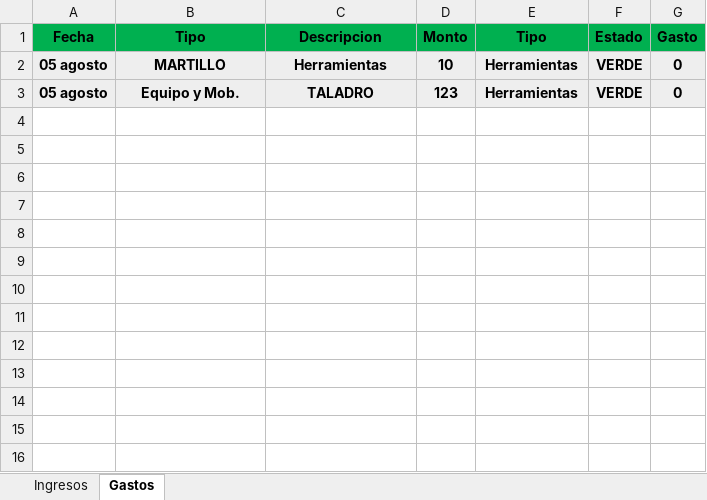
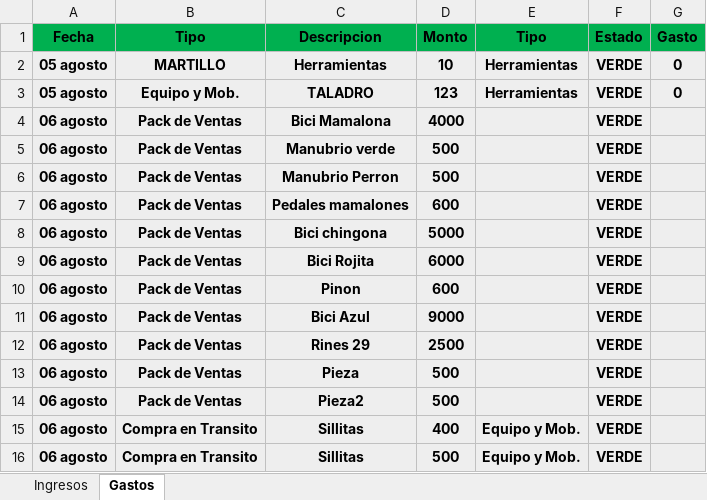
Before and after one commit to Alisbasa/EPIC-MOUNTAIN-SYSTEM, an Excel workbook: JavaApplication19/src/excel/LibrosContables.xlsx, sheet Gastos, drawn as a sheet; values as stored, in another font and other column widths than the file's, no borders; the diff names each change by its address in the sheet, - before the commit and + after, or states it on an @@ line.

```diff
--- a/JavaApplication19/src/excel/LibrosContables.xlsx (sheet Gastos)
+++ b/JavaApplication19/src/excel/LibrosContables.xlsx (sheet Gastos)
+row 4: 06 agosto | Pack de Ventas | Bici Mamalona | 4000 |  | VERDE
+row 5: 06 agosto | Pack de Ventas | Manubrio verde | 500 |  | VERDE
+row 6: 06 agosto | Pack de Ventas | Manubrio Perron | 500 |  | VERDE
+row 7: 06 agosto | Pack de Ventas | Pedales mamalones | 600 |  | VERDE
+row 8: 06 agosto | Pack de Ventas | Bici chingona | 5000 |  | VERDE
+row 9: 06 agosto | Pack de Ventas | Bici Rojita | 6000 |  | VERDE
+row 10: 06 agosto | Pack de Ventas | Pinon | 600 |  | VERDE
+row 11: 06 agosto | Pack de Ventas | Bici Azul | 9000 |  | VERDE
+row 12: 06 agosto | Pack de Ventas | Rines 29 | 2500 |  | VERDE
+row 13: 06 agosto | Pack de Ventas | Pieza | 500 |  | VERDE
+row 14: 06 agosto | Pack de Ventas | Pieza2 | 500 |  | VERDE
+row 15: 06 agosto | Compra en Transito | Sillitas | 400 | Equipo y Mob. | VERDE
+row 16: 06 agosto | Compra en Transito | Sillitas | 500 | Equipo y Mob. | VERDE
```
Also changed, not shown: JavaApplication19/src/excel/Packs.xlsx, JavaApplication19/src/excel/Provedores.xlsx, 6 other files.
